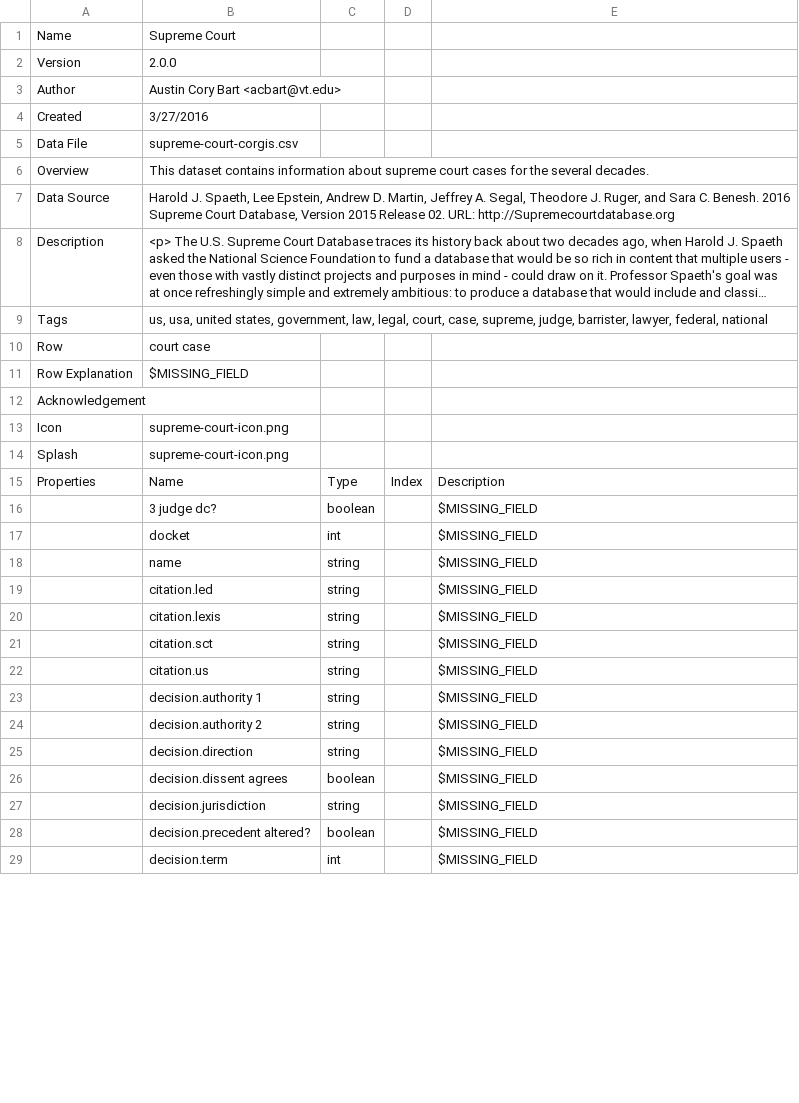
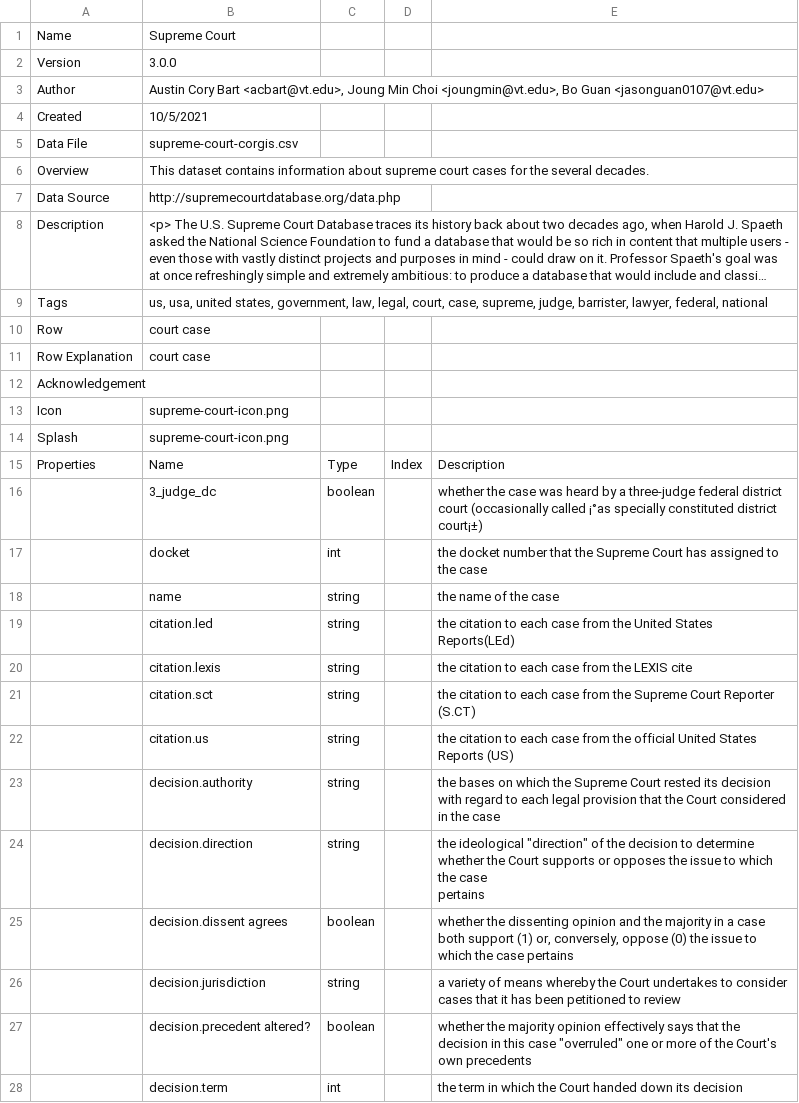
Before and after one commit to corgis-edu/corgis, a CSV file: source/supreme-court/supreme-court-meta.csv, drawn as a sheet; only a part is shown; long unchanged cells end in …; removed rows and columns are numbered as before the commit, all else as after; ↵ is a line break in a cell; the diff covers the shown part only; the diff names each change by its address in the sheet, - before the commit and + after, or states it on an @@ line.

Commit message:
update supreme-court dataset

```diff
--- a/source/supreme-court/supreme-court-meta.csv
+++ b/source/supreme-court/supreme-court-meta.csv
-B2: 2.0.0
+B2: 3.0.0
-B3: …Cory Bart <acbart@vt.edu>
+B3: …Cory Bart <acbart@vt.edu>, Joung Min Choi <joungmin@vt.edu>, Bo Guan <jasonguan0107@vt.edu>
-B4: 3/27/2016
+B4: 10/5/2021
-B7: Harold J. Spaeth, Lee Epstein, Andrew D. Martin, Jeffrey A. Segal, Theodore J. Ruger, and Sara C. Benesh. 2016 Supreme Court Database, Version 2015 Release 02. URL: http://Supremecourtdatabase.org
+B7: http://supremecourtdatabase.org/data.php
-B11: $MISSING_FIELD
+B11: court case
-row 16:  | 3 judge dc? | boolean |  | $MISSING_FIELD
+row 16:  | 3_judge_dc | boolean |  | whether the case was heard by a three-judge federal district court (occasionally called ¡°as specially constituted district court¡±)
-E17: $MISSING_FIELD
+E17: the docket number that the Supreme Court has assigned to the case
-E18: $MISSING_FIELD
+E18: the name of the case
-E19: $MISSING_FIELD
+E19: the citation to each case from the United States Reports(LEd)
-E20: $MISSING_FIELD
+E20: the citation to each case from the LEXIS cite
-E21: $MISSING_FIELD
+E21: the citation to each case from the Supreme Court Reporter (S.CT)
-E22: $MISSING_FIELD
+E22: the citation to each case from the official United States ↵ Reports (US)
-B23: decision.authority 1
+B23: decision.authority
-E23: $MISSING_FIELD
+E23: the bases on which the Supreme Court rested its decision with regard to each legal provision that the Court considered in the case
-row 24:  | decision.authority 2 | string |  | $MISSING_FIELD
-E24: $MISSING_FIELD
+E24: the ideological "direction" of the decision to determine whether the Court supports or opposes the issue to which the case ↵ pertains
-E25: $MISSING_FIELD
+E25: whether the dissenting opinion and the majority in a case both support (1) or, conversely, oppose (0) the issue to which the case pertains
-E26: $MISSING_FIELD
+E26: a variety of means whereby the Court undertakes to consider cases that it has been petitioned to review
-E27: $MISSING_FIELD
+E27: whether the majority opinion effectively says that the decision in this case "overruled" one or more of the Court's own precedents
-E28: $MISSING_FIELD
+E28: the term in which the Court handed down its decision
```
Also changed, not shown: 23 removed rows and 43 edited cells elsewhere in this file, 23 other files.
